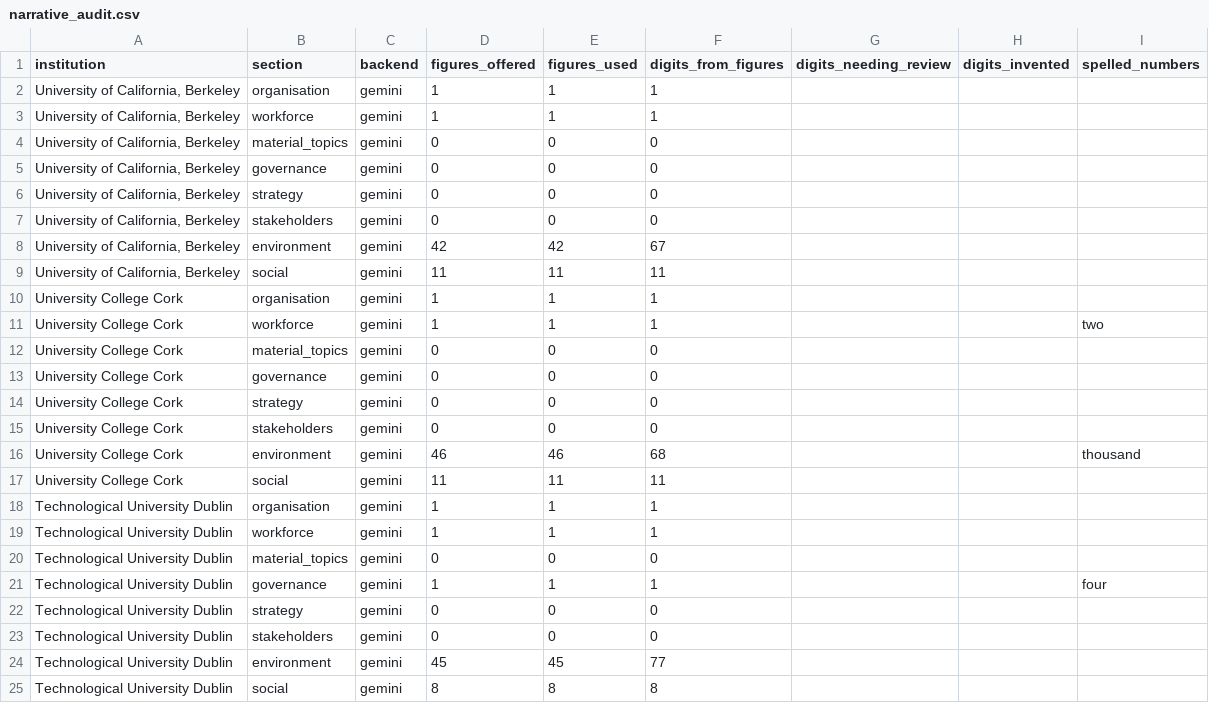
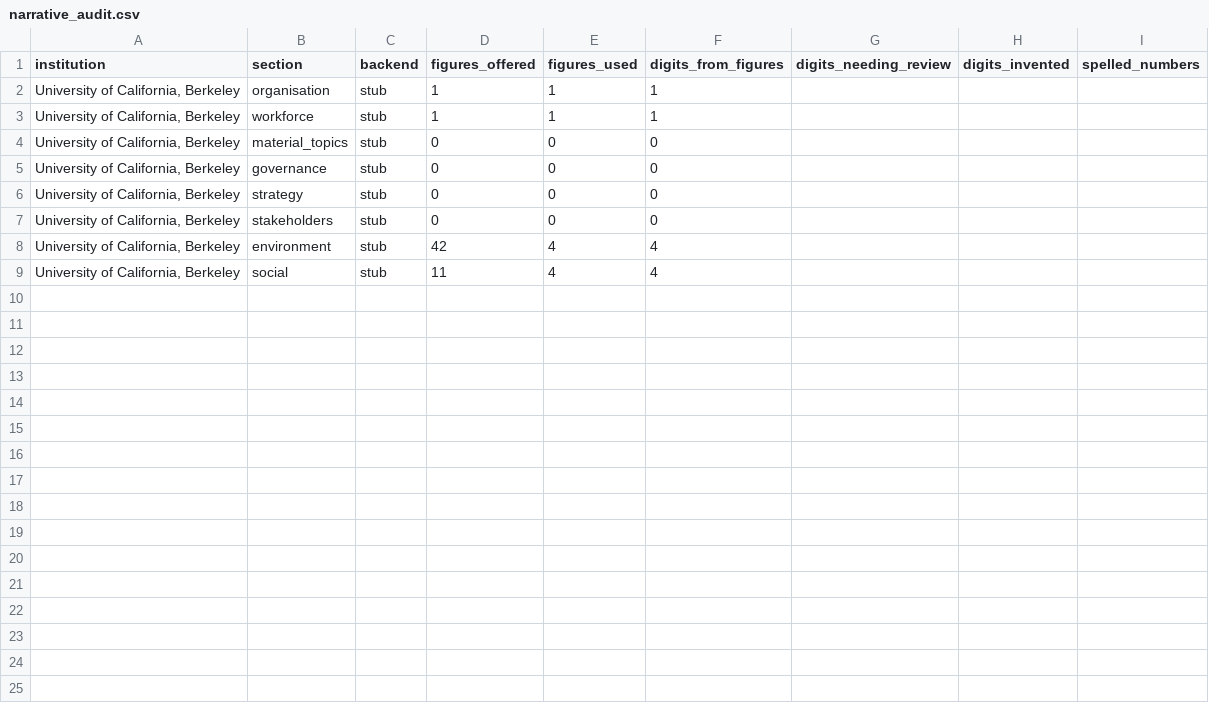
Before and after one commit to hakimchaanbi/esg-reporting, a CSV file: report/output/narrative_audit.csv, drawn as a sheet.

Commit message:
Make the committed cache portable, and stop fake backends touching real output
The reproducibility claim in the README was false and the third external review
demonstrated it: a keyless rebuild, run exactly as documented, missed every
cached section and made a dozen live API calls.

The cause was the cache key, sha256(model, SYSTEM, prompt). The model string
appeared nowhere else — not in the filename, not in the file, not in the audit
CSV, which records only "gemini". So a clone could not know which GEMINI_MODEL
would hit the cache. Every lookup missed, the run went to the API, and with no
key it fell through to the stub.

The key is now the prompt alone. A clone hits the cache whatever GEMINI_MODEL is
set to. The model that produced each section is written into the file as a
cache-meta header instead, so provenance survives, and a run configured for a
different model reports the mismatch rather than silently mixing two models'
prose across one report. The 11 entries whose prompts are still current were
re-keyed and stamped; they are all gemini-3.6-flash, which is verifiable because
under the old scheme they resolve only against that string. The other 13 were
invalidated by the previous commit's prompt change and regenerate anyway.

Removing the model from the key created a hazard that the old scheme had
prevented by accident: stub output stored under a prompt-only key is
indistinguishable from real prose, and the next Gemini run would read it back
and ship it. Fake backends therefore no longer write to the cache at all. What
was accidental separation is now deliberate.

Second half of the finding: the keyless path silently overwrote real reports.
No key means an automatic stub fallback, and the stub wrote to the same output
path as a real run — so anyone cloning the repo and running the pipeline would
have replaced all three finished reports with placeholder text, unprompted. It
happened once by my own hand with --backend stub. Stub and rogue output now goes
to <key>_gri_report.stub.md, gitignored, and the real report is never touched.

Verified: a cached section loads with its header stripped from the prose; a
model mismatch prints a note; a stub run leaves the real report byte-identical
and writes nothing to the cache; the full suite passes and no test dirties the
cache.

```diff
--- a/report/output/narrative_audit.csv
+++ b/report/output/narrative_audit.csv
@@ -1,25 +1,9 @@
 institution,section,backend,figures_offered,figures_used,digits_from_figures,digits_needing_review,digits_invented,spelled_numbers
-"University of California, Berkeley",organisation,gemini,1,1,1,,,
-"University of California, Berkeley",workforce,gemini,1,1,1,,,
-"University of California, Berkeley",material_topics,gemini,0,0,0,,,
-"University of California, Berkeley",governance,gemini,0,0,0,,,
-"University of California, Berkeley",strategy,gemini,0,0,0,,,
-"University of California, Berkeley",stakeholders,gemini,0,0,0,,,
-"University of California, Berkeley",environment,gemini,42,42,67,,,
-"University of California, Berkeley",social,gemini,11,11,11,,,
-University College Cork,organisation,gemini,1,1,1,,,
-University College Cork,workforce,gemini,1,1,1,,,two
-University College Cork,material_topics,gemini,0,0,0,,,
-University College Cork,governance,gemini,0,0,0,,,
-University College Cork,strategy,gemini,0,0,0,,,
-University College Cork,stakeholders,gemini,0,0,0,,,
-University College Cork,environment,gemini,46,46,68,,,thousand
-University College Cork,social,gemini,11,11,11,,,
-Technological University Dublin,organisation,gemini,1,1,1,,,
-Technological University Dublin,workforce,gemini,1,1,1,,,
-Technological University Dublin,material_topics,gemini,0,0,0,,,
-Technological University Dublin,governance,gemini,1,1,1,,,four
-Technological University Dublin,strategy,gemini,0,0,0,,,
-Technological University Dublin,stakeholders,gemini,0,0,0,,,
-Technological University Dublin,environment,gemini,45,45,77,,,
-Technological University Dublin,social,gemini,8,8,8,,,
+"University of California, Berkeley",organisation,stub,1,1,1,,,
+"University of California, Berkeley",workforce,stub,1,1,1,,,
+"University of California, Berkeley",material_topics,stub,0,0,0,,,
+"University of California, Berkeley",governance,stub,0,0,0,,,
+"University of California, Berkeley",strategy,stub,0,0,0,,,
+"University of California, Berkeley",stakeholders,stub,0,0,0,,,
+"University of California, Berkeley",environment,stub,42,4,4,,,
+"University of California, Berkeley",social,stub,11,4,4,,,
```
Also changed, not shown: 26 other files.
